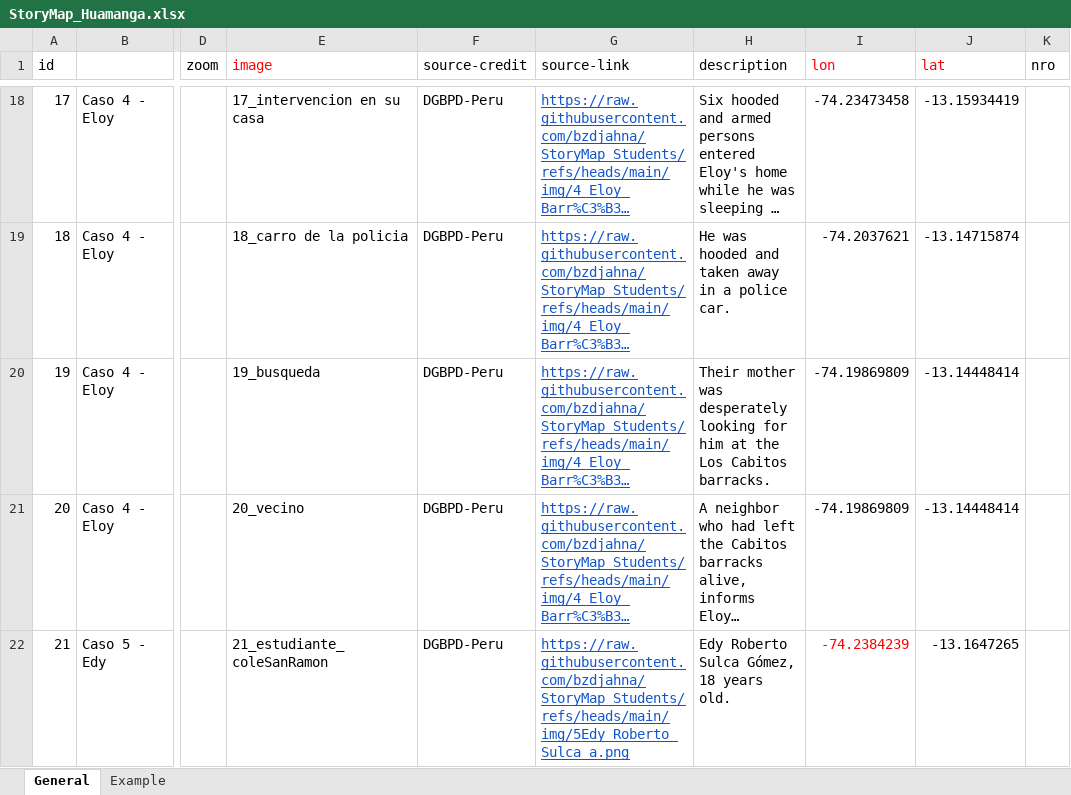
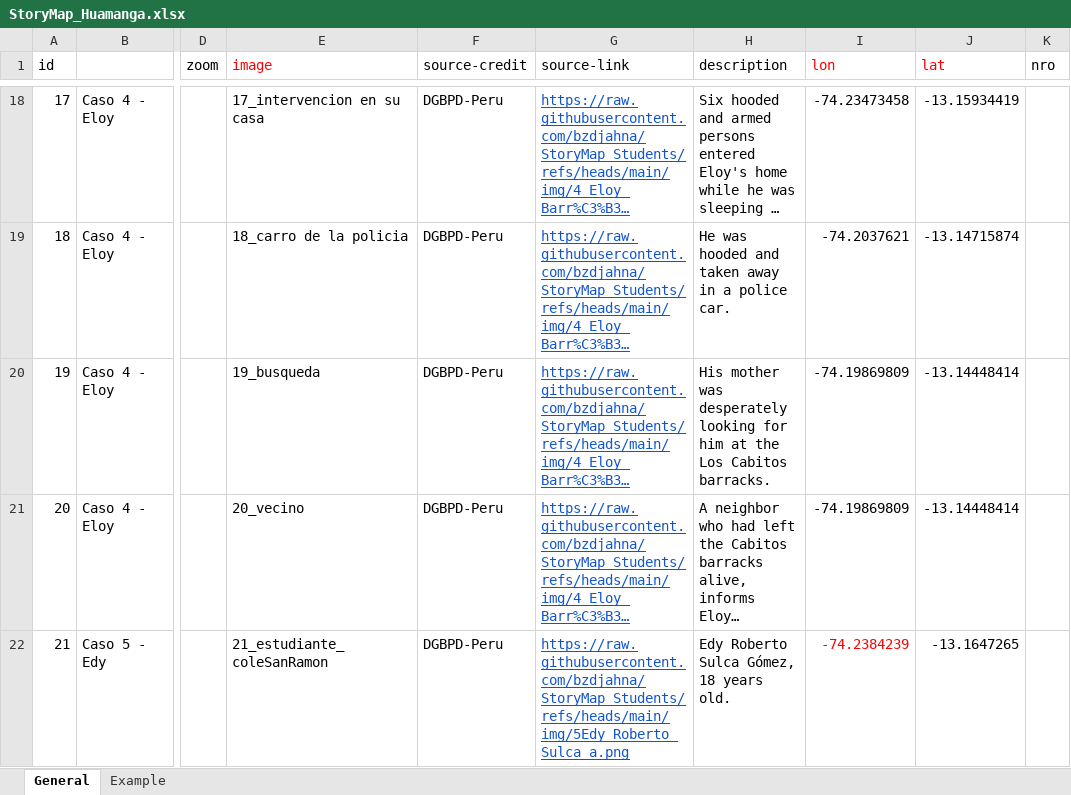
Before and after one commit to bzdjahna/StoryMap_Students, an Excel workbook: maplibre/data/raw/StoryMap_Huamanga.xlsx, sheet General, drawn as a sheet; only a part is shown, gaps mark what is left out; long unchanged cells end in …; values as stored, in another font and other column widths than the file's, no borders; the diff names each change by its address in the sheet, - before the commit and + after, or states it on an @@ line.

```diff
--- a/maplibre/data/raw/StoryMap_Huamanga.xlsx (sheet General)
+++ b/maplibre/data/raw/StoryMap_Huamanga.xlsx (sheet General)
-H20 (description): Their mother was…
+H20 (description): His mother was…
```
Also changed, not shown: 2 other files.
